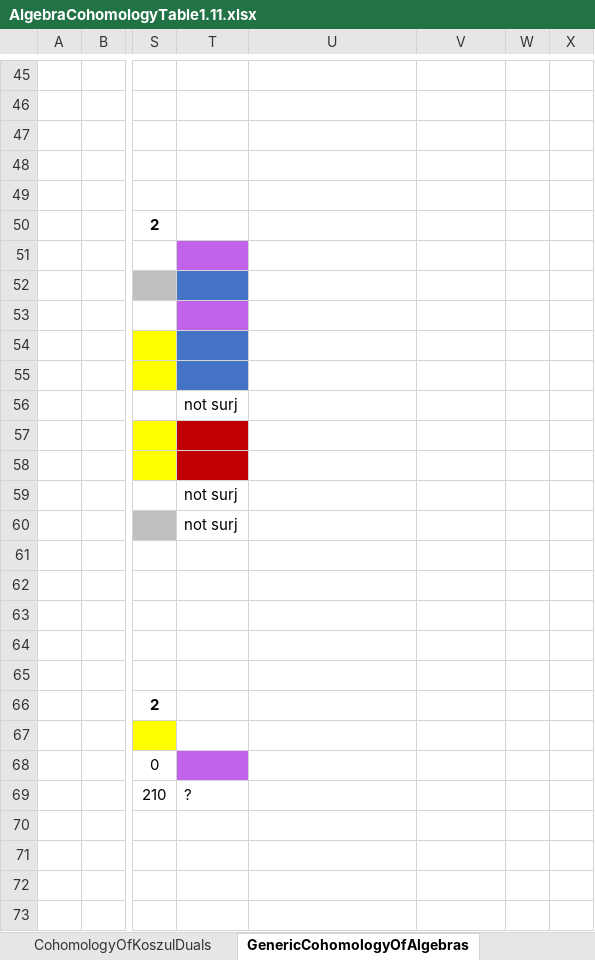
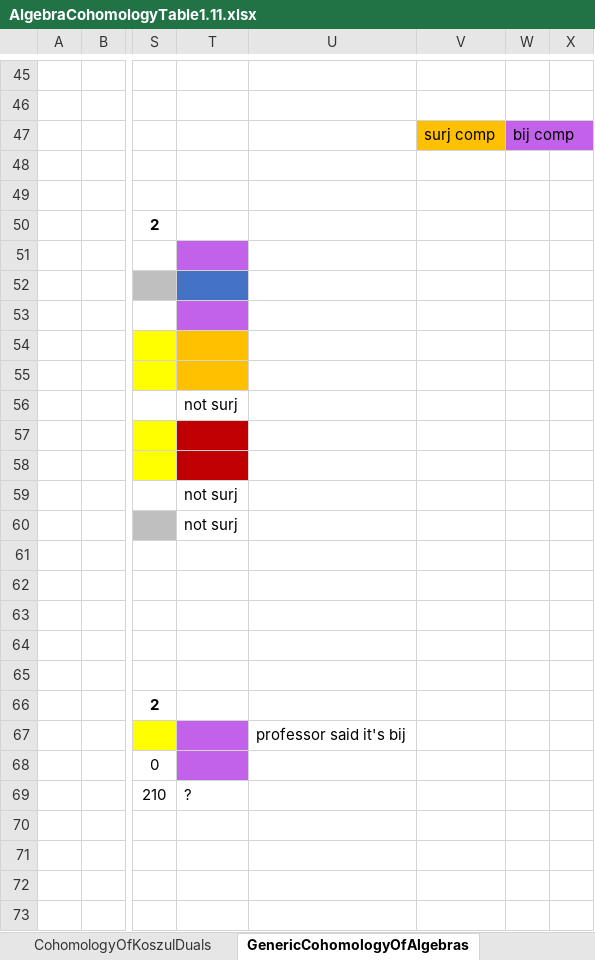
Before and after one commit to ColinIngalls/invariants-of-regular-algebras, an Excel workbook: KoszulCohomologyAndKodairaSpencerMap - GAPCode/AlgebraCohomologyTable1.11.xlsx, sheet GenericCohomologyOfAlgebras, drawn as a sheet; only a part is shown, gaps mark what is left out; values as stored, in another font and other column widths than the file's, no borders; rows hold the shown columns only; the diff names each change by its address in the sheet, - before the commit and + after, or states it on an @@ line.

Commit message:
Add files via upload

```diff
--- a/KoszulCohomologyAndKodairaSpencerMap - GAPCode/AlgebraCohomologyTable1.11.xlsx (sheet GenericCohomologyOfAlgebras)
+++ b/KoszulCohomologyAndKodairaSpencerMap - GAPCode/AlgebraCohomologyTable1.11.xlsx (sheet GenericCohomologyOfAlgebras)
-row 47: (empty)
+row 47:  |  |  |  |  | surj comp | bij comp
-V47 fill: none
+V47 fill: #FFC000
-W47 fill: none
+W47 fill: #C261E9
-T54:T55 fill: #4472C4
+T54:T55 fill: #FFC000
-T67 fill: none
+T67 fill: #C261E9
-U67: (empty)
+U67: professor said it's bij
```
